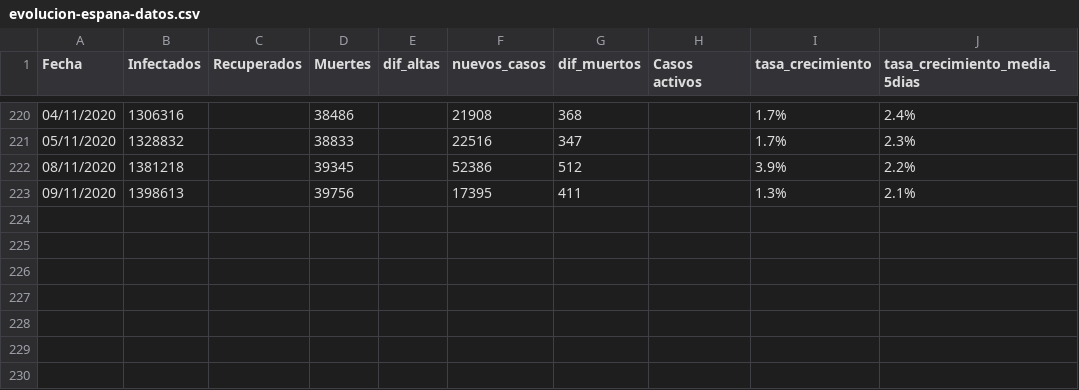
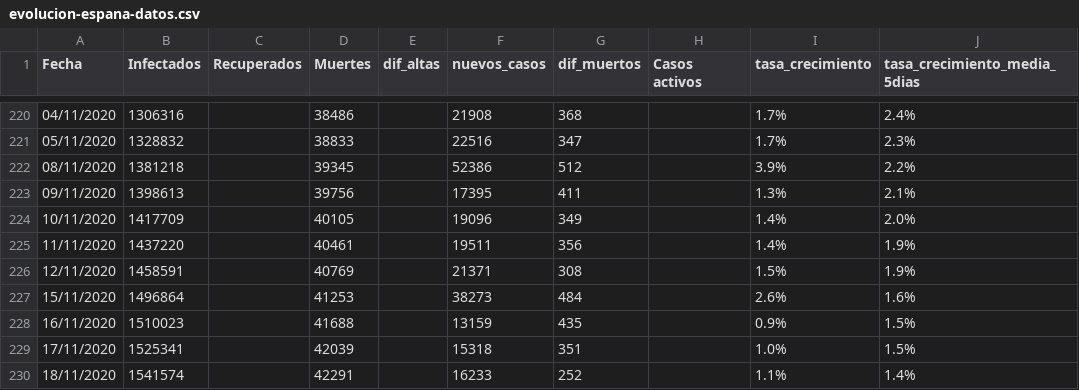
Before and after one commit to ECLaboratorio/unidad-de-datos, a CSV file: proyectos/covid-19/evolucion-datos-covid/google_spreadsheet/evolucion-espana-datos.csv, drawn as a sheet; only a part is shown, gaps mark what is left out; the diff names each change by its address in the sheet, - before the commit and + after, or states it on an @@ line.

```diff
--- a/proyectos/covid-19/evolucion-datos-covid/google_spreadsheet/evolucion-espana-datos.csv
+++ b/proyectos/covid-19/evolucion-datos-covid/google_spreadsheet/evolucion-espana-datos.csv
+row 224: 10/11/2020 | 1417709 |  | 40105 |  | 19096 | 349 |  | 1.4% | 2.0%
+row 225: 11/11/2020 | 1437220 |  | 40461 |  | 19511 | 356 |  | 1.4% | 1.9%
+row 226: 12/11/2020 | 1458591 |  | 40769 |  | 21371 | 308 |  | 1.5% | 1.9%
+row 227: 15/11/2020 | 1496864 |  | 41253 |  | 38273 | 484 |  | 2.6% | 1.6%
+row 228: 16/11/2020 | 1510023 |  | 41688 |  | 13159 | 435 |  | 0.9% | 1.5%
+row 229: 17/11/2020 | 1525341 |  | 42039 |  | 15318 | 351 |  | 1.0% | 1.5%
+row 230: 18/11/2020 | 1541574 |  | 42291 |  | 16233 | 252 |  | 1.1% | 1.4%
```
Also changed, not shown: proyectos/covid-19/evolucion-datos-covid/top10-paises-datos.csv, 11 other files.
